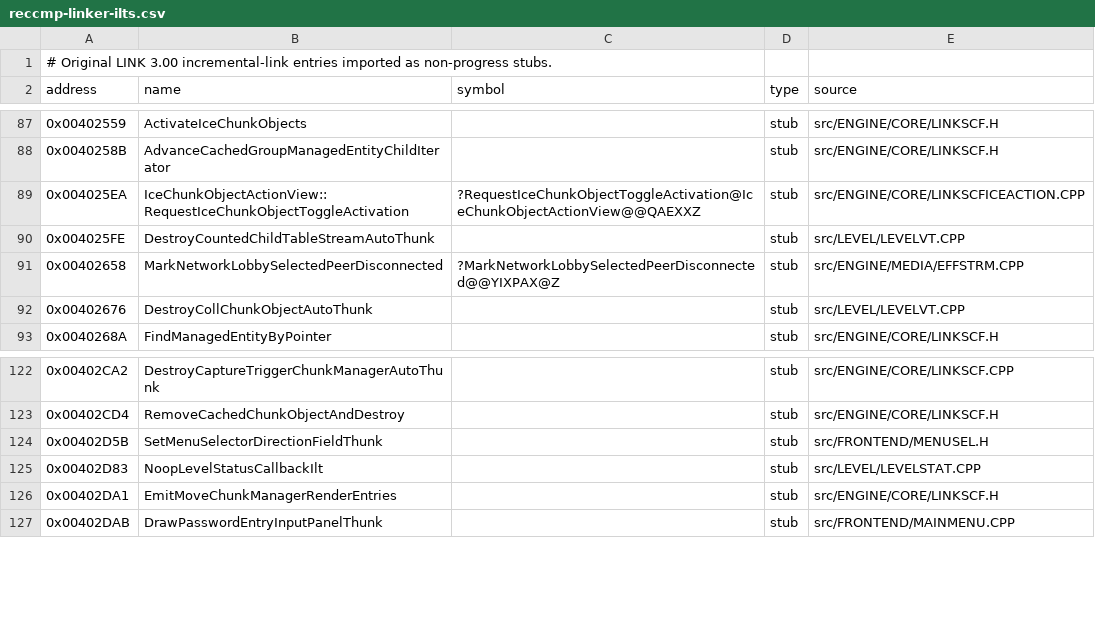
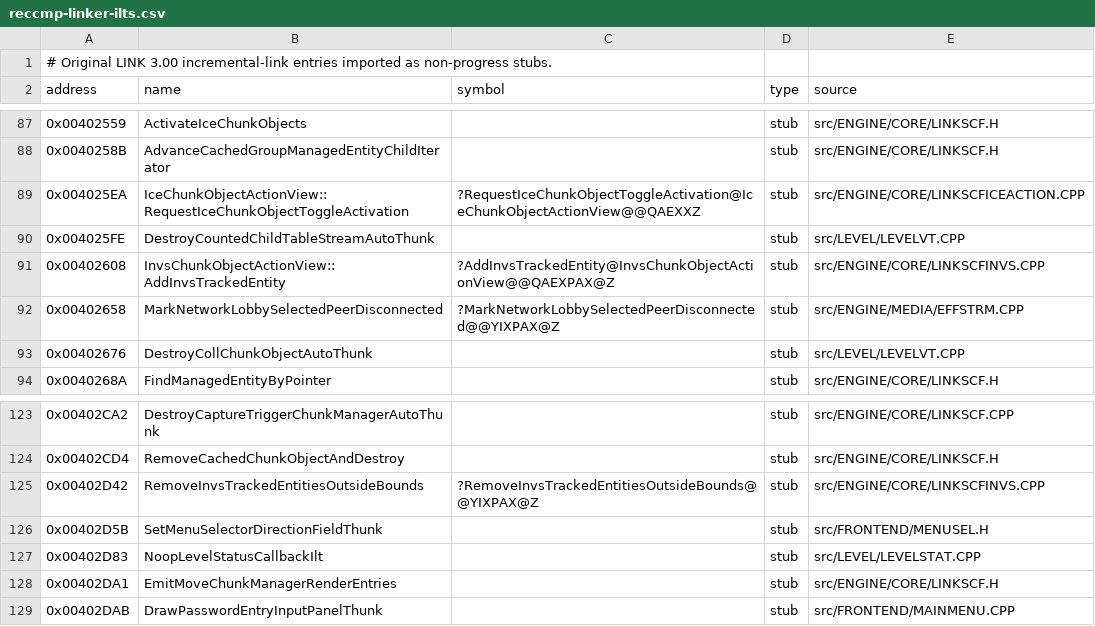
Before and after one commit to vonhoff/lemball-decomp, a CSV file: data/reccmp-linker-ilts.csv, drawn as a sheet; only a part is shown, gaps mark what is left out; the diff names each change by its address in the sheet, - before the commit and + after, or states it on an @@ line.

Commit message:
Recover INVS chunk object service

```diff
--- a/data/reccmp-linker-ilts.csv
+++ b/data/reccmp-linker-ilts.csv
+row 91: 0x00402608 | InvsChunkObjectActionView::AddInvsTrackedEntity | ?AddInvsTrackedEntity@InvsChunkObjectActionView@@QAEXPAX@Z | stub | src/ENGINE/CORE/LINKSCFINVS.CPP
+row 125: 0x00402D42 | RemoveInvsTrackedEntitiesOutsideBounds | ?RemoveInvsTrackedEntitiesOutsideBounds@@YIXPAX@Z | stub | src/ENGINE/CORE/LINKSCFINVS.CPP
```
Also changed, not shown: 2 other files.
